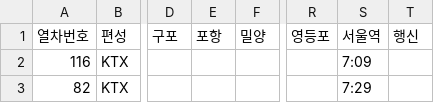
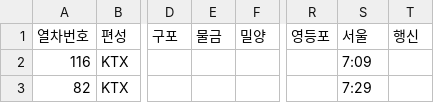
Before and after one commit to doukdoll/sign_language_ver.2, a CSV file: backend/build/resources/main/gyeongbu_sanghaeng.csv, drawn as a sheet; only a part is shown, gaps mark what is left out; the diff names each change by its address in the sheet, - before the commit and + after, or states it on an @@ line.

```diff
--- a/backend/build/resources/main/gyeongbu_sanghaeng.csv
+++ b/backend/build/resources/main/gyeongbu_sanghaeng.csv
-E1: 포항
+E1: 물금
-S1: 서울역
+S1: 서울
```
Also changed, not shown: backend/build/resources/main/gyeongbu_hahaeng.csv, 1 other file.
